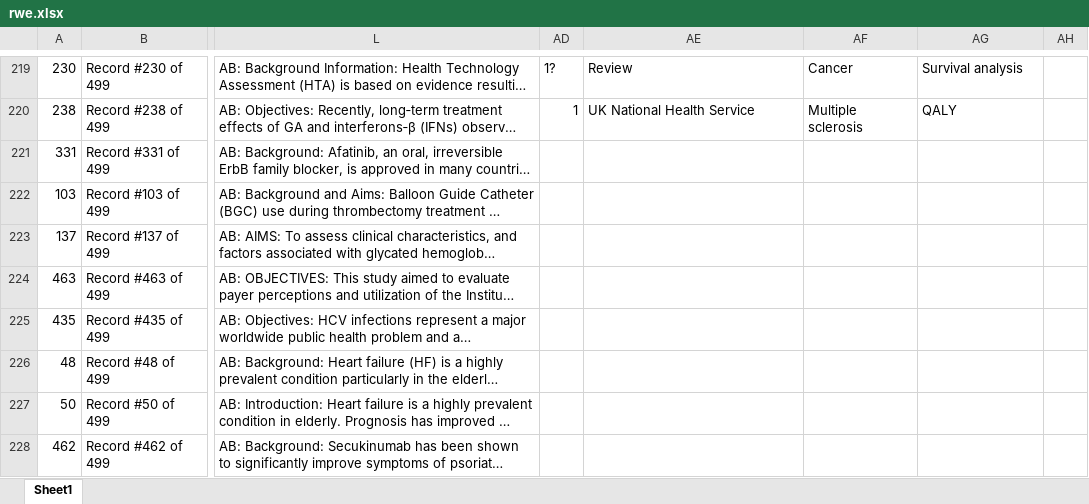
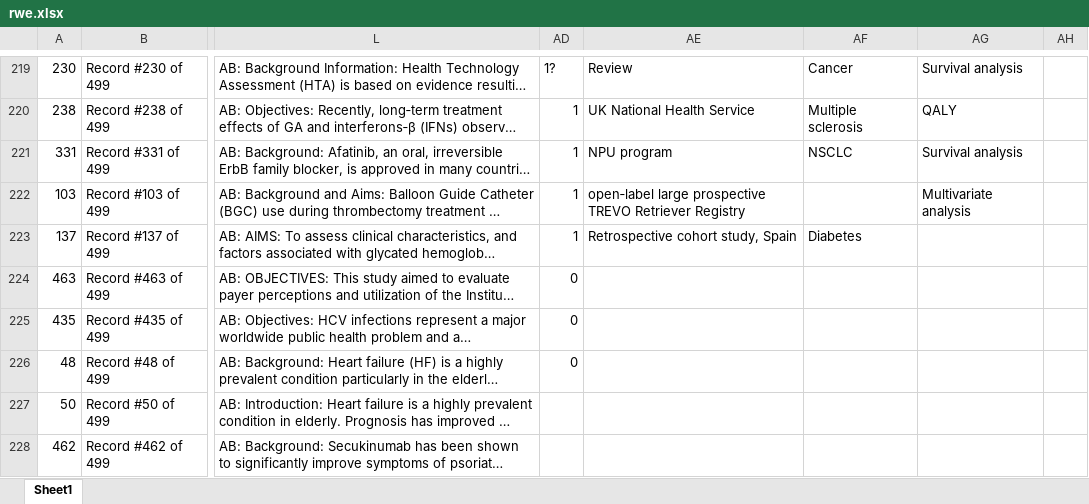
Before and after one commit to coursephd/PostgreSQL, an Excel workbook: thesis/ThesisRWEanalysis/rwe.xlsx, sheet Sheet1, drawn as a sheet; only a part is shown, gaps mark what is left out; long unchanged cells end in …; values as stored, in another font and other column widths than the file's, no borders; the diff names each change by its address in the sheet, - before the commit and + after, or states it on an @@ line.

Commit message:
Add files via upload

```diff
--- a/thesis/ThesisRWEanalysis/rwe.xlsx (sheet Sheet1)
+++ b/thesis/ThesisRWEanalysis/rwe.xlsx (sheet Sheet1)
-AD221:AD223: (empty)
+AD221:AD223: 1
-AE221: (empty)
+AE221: NPU program
-AF221: (empty)
+AF221: NSCLC
-AG221: (empty)
+AG221: Survival analysis
-AE222: (empty)
+AE222: open‐label large prospective TREVO Retriever Registry
-AG222: (empty)
+AG222: Multivariate analysis
-AE223: (empty)
+AE223: Retrospective cohort study, Spain
-AF223: (empty)
+AF223: Diabetes
-AD224:AD226: (empty)
+AD224:AD226: 0
```
